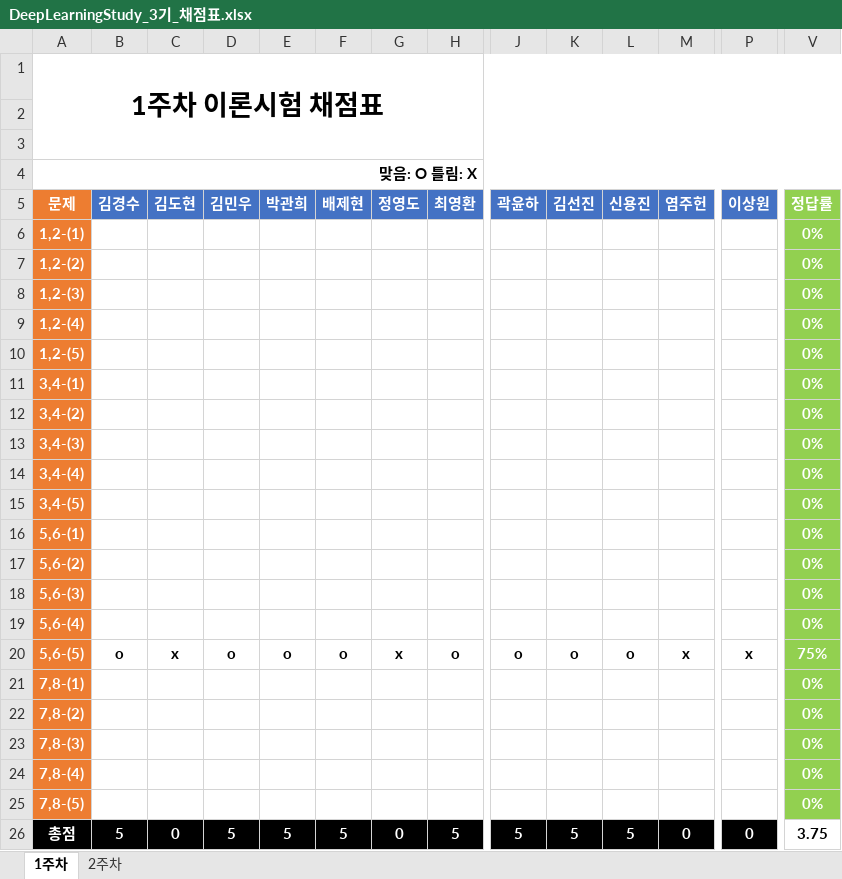
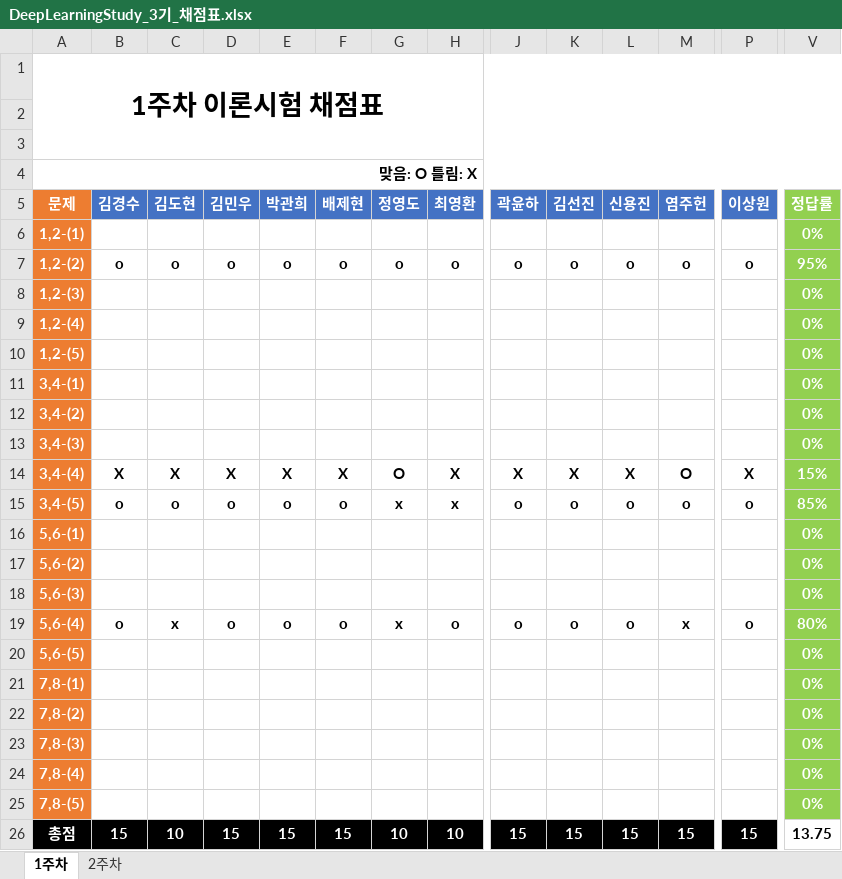
Before and after one commit to JoSihun/DeepLearningStudy, an Excel workbook: 03_TEST_DATA/DeepLearningStudy_3기_채점표.xlsx, sheet 1주차, drawn as a sheet; only a part is shown, gaps mark what is left out; values as stored, in another font and other column widths than the file's, no borders; removed rows and columns are numbered as before the commit, all else as after; rows hold the shown columns only; the diff covers the shown part only; the diff names each change by its address in the sheet, - before the commit and + after, or states it on an @@ line.

```diff
--- a/03_TEST_DATA/DeepLearningStudy_3기_채점표.xlsx (sheet 1주차)
+++ b/03_TEST_DATA/DeepLearningStudy_3기_채점표.xlsx (sheet 1주차)
-row 7: 1,2-(2) |  |  |  |  |  |  |  |  |  |  |  |  | 0%
+row 7: 1,2-(2) | o | o | o | o | o | o | o | o | o | o | o | o | 95%
-row 14: 3,4-(4) |  |  |  |  |  |  |  |  |  |  |  |  | 0%
-row 15: 3,4-(5) |  |  |  |  |  |  |  |  |  |  |  |  | 0%
+row 14: 3,4-(4) | X | X | X | X | X | O | X | X | X | X | O | X | 15%
+row 15: 3,4-(5) | o | o | o | o | o | x | x | o | o | o | o | o | 85%
-row 19: 5,6-(4) |  |  |  |  |  |  |  |  |  |  |  |  | 0%
-A19 (문제): 5,6-(5)
+A19 (문제): 5,6-(4)
-P19 (이상원): x
+P19 (이상원): o
-V19 (정답률): 75%
+V19 (정답률): 80%
+row 20: 5,6-(5) |  |  |  |  |  |  |  |  |  |  |  |  | 0%
-B26 (김경수): 5
+B26 (김경수): 15
-C26 (김도현): 0
+C26 (김도현): 10
-D26 (김민우): 5
+D26 (김민우): 15
-E26 (박관희): 5
+E26 (박관희): 15
-F26 (배제현): 5
+F26 (배제현): 15
-G26 (정영도): 0
+G26 (정영도): 10
-H26 (최영환): 5
+H26 (최영환): 10
-J26 (곽윤하): 5
+J26 (곽윤하): 15
-K26 (김선진): 5
+K26 (김선진): 15
-L26 (신용진): 5
+L26 (신용진): 15
-M26 (염주헌): 0
+M26 (염주헌): 15
-P26 (이상원): 0
+P26 (이상원): 15
-V26 (정답률): 3.75
+V26 (정답률): 13.75
```
Also changed, not shown: 7 edited cells elsewhere in this sheet, 2 other files.
